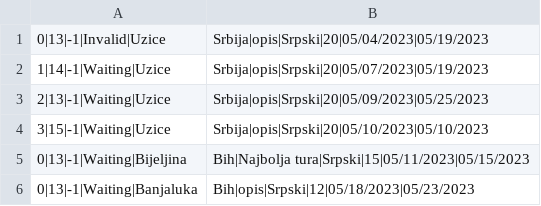
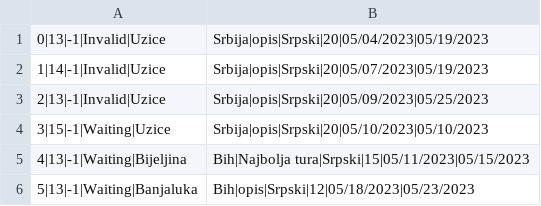
Before and after one commit to jblanusa13/SimsProjekat, a CSV file: ProjectSims/ProjectSims/Resources/Data/tourrequest.csv, drawn as a sheet.

Commit message:
Added changes when switching tour to state Invalid

```diff
--- a/ProjectSims/ProjectSims/Resources/Data/tourrequest.csv
+++ b/ProjectSims/ProjectSims/Resources/Data/tourrequest.csv
@@ -1,6 +1,6 @@
 0|13|-1|Invalid|Uzice,Srbija|opis|Srpski|20|05/04/2023|05/19/2023
-1|14|-1|Waiting|Uzice,Srbija|opis|Srpski|20|05/07/2023|05/19/2023
-2|13|-1|Waiting|Uzice,Srbija|opis|Srpski|20|05/09/2023|05/25/2023
+1|14|-1|Invalid|Uzice,Srbija|opis|Srpski|20|05/07/2023|05/19/2023
+2|13|-1|Invalid|Uzice,Srbija|opis|Srpski|20|05/09/2023|05/25/2023
 3|15|-1|Waiting|Uzice,Srbija|opis|Srpski|20|05/10/2023|05/10/2023
-0|13|-1|Waiting|Bijeljina,Bih|Najbolja tura|Srpski|15|05/11/2023|05/15/2023
-0|13|-1|Waiting|Banjaluka,Bih|opis|Srpski|12|05/18/2023|05/23/2023
+4|13|-1|Waiting|Bijeljina,Bih|Najbolja tura|Srpski|15|05/11/2023|05/15/2023
+5|13|-1|Waiting|Banjaluka,Bih|opis|Srpski|12|05/18/2023|05/23/2023
```
Also changed, not shown: 4 other files.
